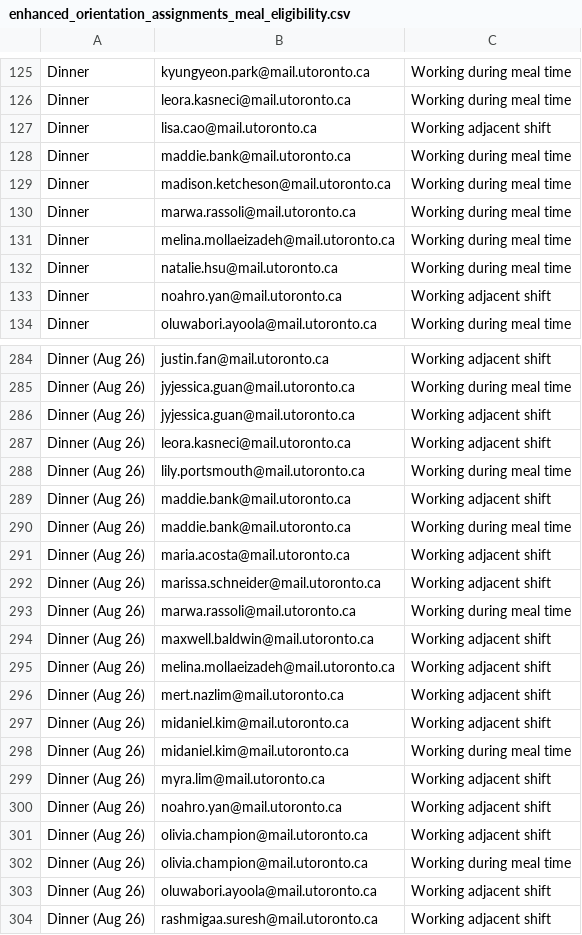
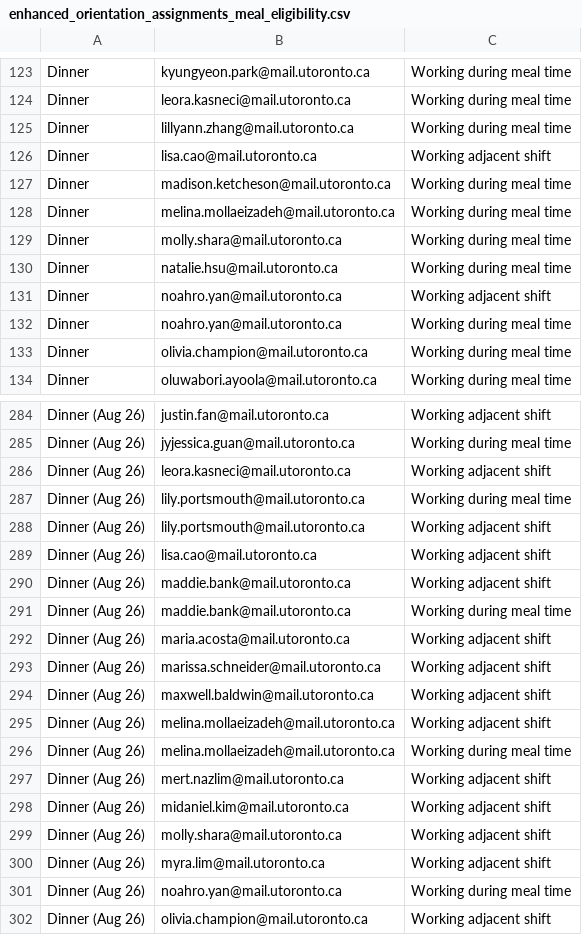
Before and after one commit to lxyhan/Trinity-College-Orientation-Backend, a CSV file: backend/enhanced_orientation_assignments_meal_eligibility.csv, drawn as a sheet; only a part is shown, gaps mark what is left out; the shorter side is filled out with more unchanged rows; the diff covers the shown part only.

```diff
--- a/backend/enhanced_orientation_assignments_meal_eligibility.csv
+++ b/backend/enhanced_orientation_assignments_meal_eligibility.csv
@@ -126,9 +124,11 @@ Dinner,kyungyeon.park@mail.utoronto.ca,Working during meal time
 Dinner,leora.kasneci@mail.utoronto.ca,Working during meal time
+Dinner,lillyann.zhang@mail.utoronto.ca,Working during meal time
 Dinner,lisa.cao@mail.utoronto.ca,Working adjacent shift
-Dinner,maddie.bank@mail.utoronto.ca,Working during meal time
 Dinner,madison.ketcheson@mail.utoronto.ca,Working during meal time
-Dinner,marwa.rassoli@mail.utoronto.ca,Working during meal time
 Dinner,melina.mollaeizadeh@mail.utoronto.ca,Working during meal time
+Dinner,molly.shara@mail.utoronto.ca,Working during meal time
 Dinner,natalie.hsu@mail.utoronto.ca,Working during meal time
 Dinner,noahro.yan@mail.utoronto.ca,Working adjacent shift
+Dinner,noahro.yan@mail.utoronto.ca,Working during meal time
+Dinner,olivia.champion@mail.utoronto.ca,Working during meal time
 Dinner,oluwabori.ayoola@mail.utoronto.ca,Working during meal time
@@ -285,5 +285,6 @@ Dinner (Aug 26),justin.fan@mail.utoronto.ca,Working adjacent shift
 Dinner (Aug 26),jyjessica.guan@mail.utoronto.ca,Working during meal time
-Dinner (Aug 26),jyjessica.guan@mail.utoronto.ca,Working adjacent shift
 Dinner (Aug 26),leora.kasneci@mail.utoronto.ca,Working adjacent shift
 Dinner (Aug 26),lily.portsmouth@mail.utoronto.ca,Working during meal time
+Dinner (Aug 26),lily.portsmouth@mail.utoronto.ca,Working adjacent shift
+Dinner (Aug 26),lisa.cao@mail.utoronto.ca,Working adjacent shift
 Dinner (Aug 26),maddie.bank@mail.utoronto.ca,Working adjacent shift
@@ -292,10 +293,10 @@ Dinner (Aug 26),maria.acosta@mail.utoronto.ca,Working adjacent shift
 Dinner (Aug 26),marissa.schneider@mail.utoronto.ca,Working adjacent shift
-Dinner (Aug 26),marwa.rassoli@mail.utoronto.ca,Working during meal time
 Dinner (Aug 26),maxwell.baldwin@mail.utoronto.ca,Working adjacent shift
 Dinner (Aug 26),melina.mollaeizadeh@mail.utoronto.ca,Working adjacent shift
+Dinner (Aug 26),melina.mollaeizadeh@mail.utoronto.ca,Working during meal time
 Dinner (Aug 26),mert.nazlim@mail.utoronto.ca,Working adjacent shift
 Dinner (Aug 26),midaniel.kim@mail.utoronto.ca,Working adjacent shift
-Dinner (Aug 26),midaniel.kim@mail.utoronto.ca,Working during meal time
+Dinner (Aug 26),molly.shara@mail.utoronto.ca,Working adjacent shift
 Dinner (Aug 26),myra.lim@mail.utoronto.ca,Working adjacent shift
-Dinner (Aug 26),noahro.yan@mail.utoronto.ca,Working adjacent shift
+Dinner (Aug 26),noahro.yan@mail.utoronto.ca,Working during meal time
 Dinner (Aug 26),olivia.champion@mail.utoronto.ca,Working adjacent shift
```
Also changed, not shown: 18 added rows, 21 removed rows and 8 edited cells elsewhere in this file, Trinity College Orientation Leaders 2025(Simplified).csv, backend/enhanced_orientation_assignments_leader_assignments.csv.
